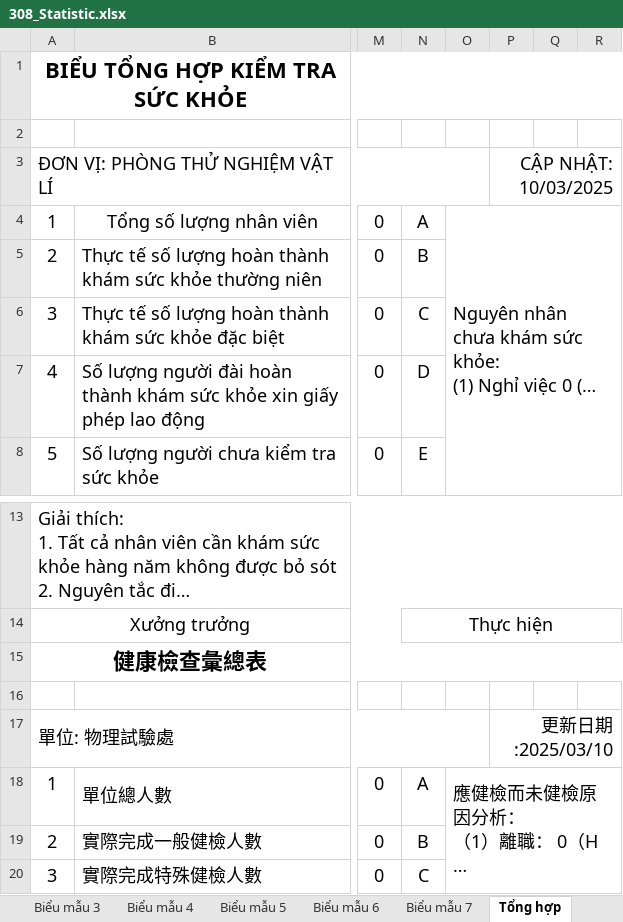
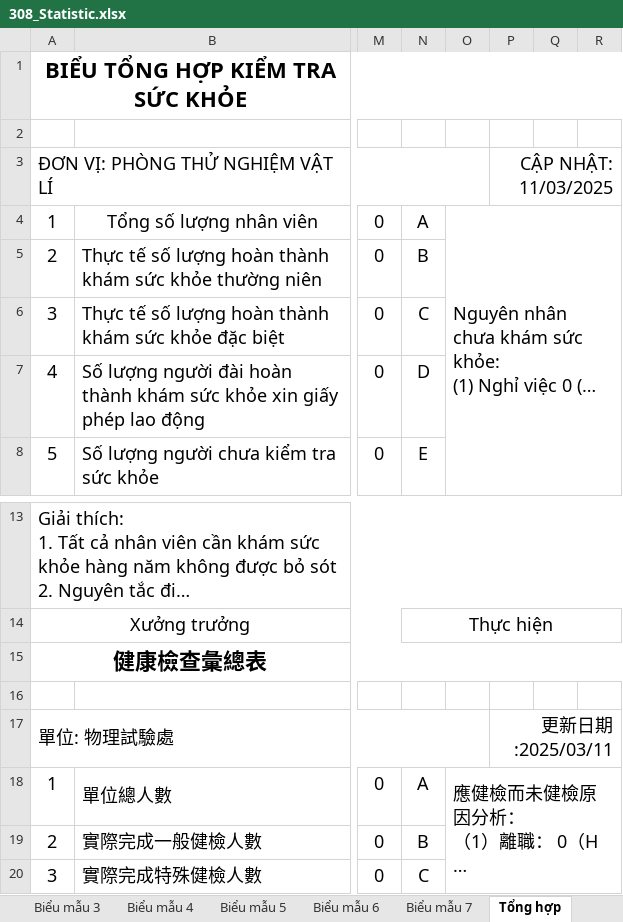
Before and after one commit to PATCoder97/KnowledgeSystem, an Excel workbook: KnowledgeSystem/AppResources/308_Statistic.xlsx, sheet Tổng hợp, drawn as a sheet; only a part is shown, gaps mark what is left out; long unchanged cells end in …; values as stored, in another font and other column widths than the file's, no borders; the diff names each change by its address in the sheet, - before the commit and + after, or states it on an @@ line.

```diff
--- a/KnowledgeSystem/AppResources/308_Statistic.xlsx (sheet Tổng hợp)
+++ b/KnowledgeSystem/AppResources/308_Statistic.xlsx (sheet Tổng hợp)
-P3: CẬP NHẬT: 10/03/2025
+P3: CẬP NHẬT: 11/03/2025
-P17: 更新日期:2025/03/10
+P17: 更新日期:2025/03/11
```
Also changed, not shown: sheet Biểu mẫu 4, 9 other files.
